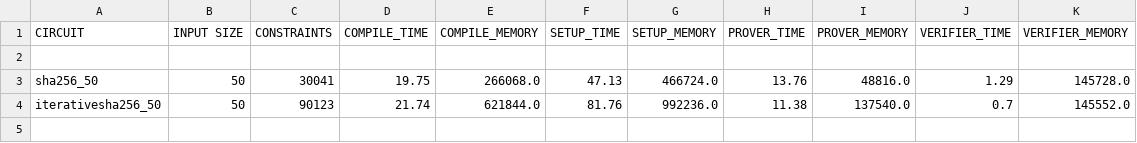
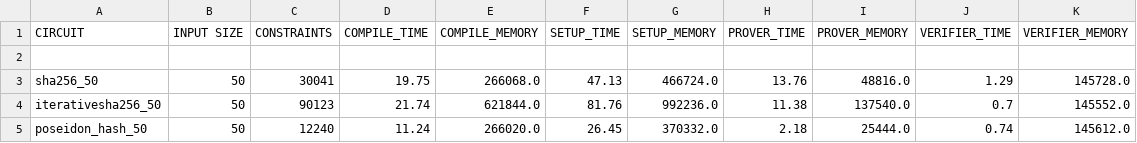
Before and after one commit to PIERdemo/Benchmark-Circom-Circuits, a CSV file: benchmark_circuits.csv, drawn as a sheet.

Commit message:
add poseidon

```diff
--- a/benchmark_circuits.csv
+++ b/benchmark_circuits.csv
@@ -4 +4,2 @@ sha256_50,50,30041,19.75,266068.0,47.13,466724.0,13.76,48816.0,1.29,145728.0
 iterativesha256_50,50,90123,21.74,621844.0,81.76,992236.0,11.38,137540.0,0.7,145552.0
+poseidon_hash_50,50,12240,11.24,266020.0,26.45,370332.0,2.18,25444.0,0.74,145612.0
```
Also changed, not shown: 6 other files.
